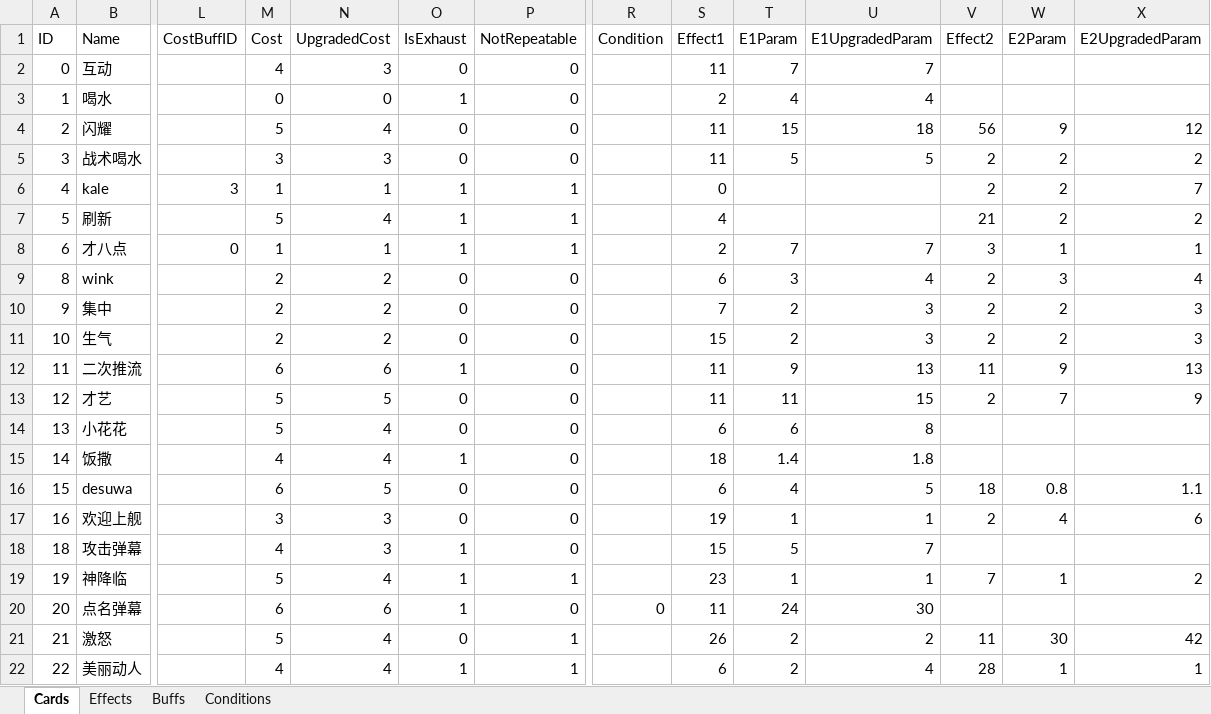
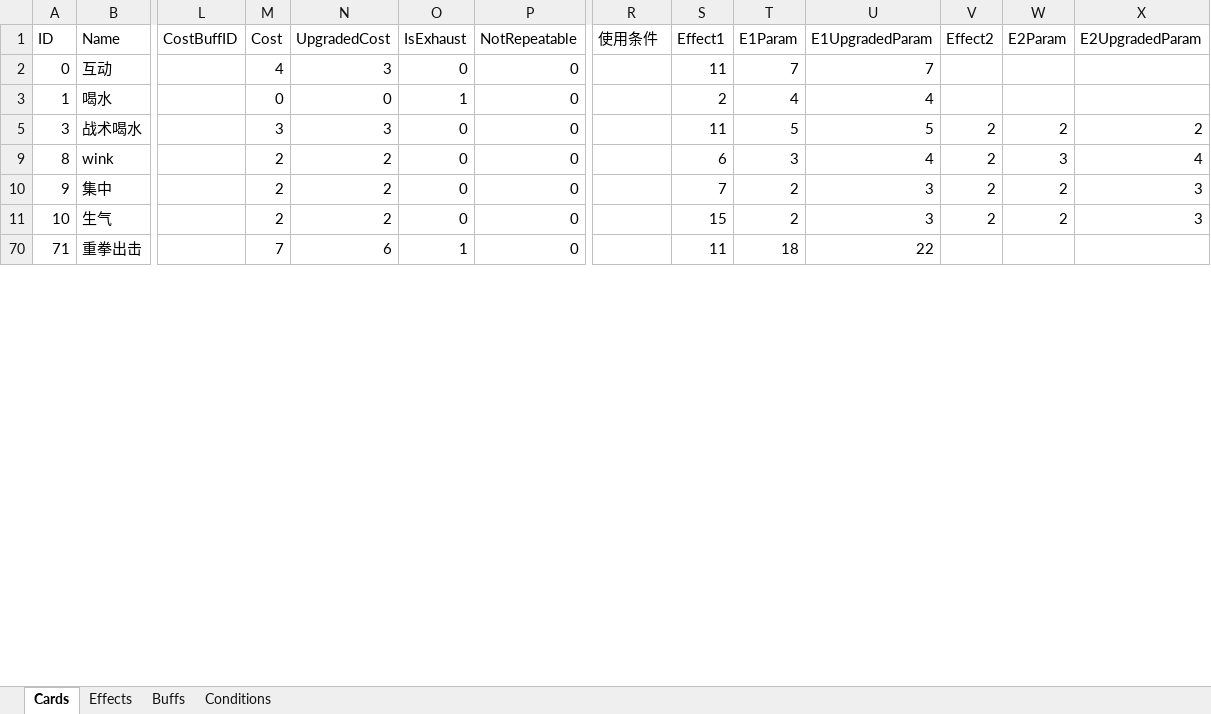
Before and after one commit to MHProtein/VTuberSim, an Excel workbook: Assets/StreamingAssets/Configurations/Cards.xlsx, sheet Cards, drawn as a sheet; only a part is shown, gaps mark what is left out; the shorter side is filled out with more unchanged rows; values as stored, in another font and other column widths than the file's, no borders; removed rows and columns are numbered as before the commit, all else as after; rows hold the shown columns only; the diff covers the shown part only; the diff names each change by its address in the sheet, - before the commit and + after, or states it on an @@ line.

```diff
--- a/Assets/StreamingAssets/Configurations/Cards.xlsx (sheet Cards)
+++ b/Assets/StreamingAssets/Configurations/Cards.xlsx (sheet Cards)
-R1: Condition
+R1: 使用条件
@@ row 4 hidden: 2 | 闪耀 |  | 5 | 4 | 0 | 0 |  | 11 | 15 | 18 | 56 | 9 | 12 @@
@@ row 6 hidden: 4 | kale | 3 | 1 | 1 | 1 | 1 |  | 0 |  |  | 2 | 2 | 7 @@
@@ row 7 hidden: 5 | 刷新 |  | 5 | 4 | 1 | 1 |  | 4 |  |  | 21 | 2 | 2 @@
@@ row 8 hidden: 6 | 才八点 | 0 | 1 | 1 | 1 | 1 |  | 2 | 7 | 7 | 3 | 1 | 1 @@
@@ row 12 hidden: 11 | 二次推流 |  | 6 | 6 | 1 | 0 |  | 11 | 9 | 13 | 11 | 9 | 13 @@
@@ row 13 hidden: 12 | 才艺 |  | 5 | 5 | 0 | 0 |  | 11 | 11 | 15 | 2 | 7 | 9 @@
@@ row 14 hidden: 13 | 小花花 |  | 5 | 4 | 0 | 0 |  | 6 | 6 | 8 @@
@@ row 15 hidden: 14 | 饭撒 |  | 4 | 4 | 1 | 0 |  | 18 | 1.4 | 1.8 @@
@@ row 16 hidden: 15 | desuwa |  | 6 | 5 | 0 | 0 |  | 6 | 4 | 5 | 18 | 0.8 | 1.1 @@
@@ row 17 hidden: 16 | 欢迎上舰 |  | 3 | 3 | 0 | 0 |  | 19 | 1 | 1 | 2 | 4 | 6 @@
@@ row 18 hidden: 18 | 攻击弹幕 |  | 4 | 3 | 1 | 0 |  | 15 | 5 | 7 @@
@@ row 19 hidden: 19 | 神降临 |  | 5 | 4 | 1 | 1 |  | 23 | 1 | 1 | 7 | 1 | 2 @@
@@ row 20 hidden: 20 | 点名弹幕 |  | 6 | 6 | 1 | 0 | 0 | 11 | 24 | 30 @@
@@ row 21 hidden: 21 | 激怒 |  | 5 | 4 | 0 | 1 |  | 26 | 2 | 2 | 11 | 30 | 42 @@
@@ row 22 hidden: 22 | 美丽动人 |  | 4 | 4 | 1 | 1 |  | 6 | 2 | 4 | 28 | 1 | 1 @@
```
Also changed, not shown: 1 added row, 1 removed row and 48 hidden or unhidden rows elsewhere in this sheet, hidden cells, 9 other files.
